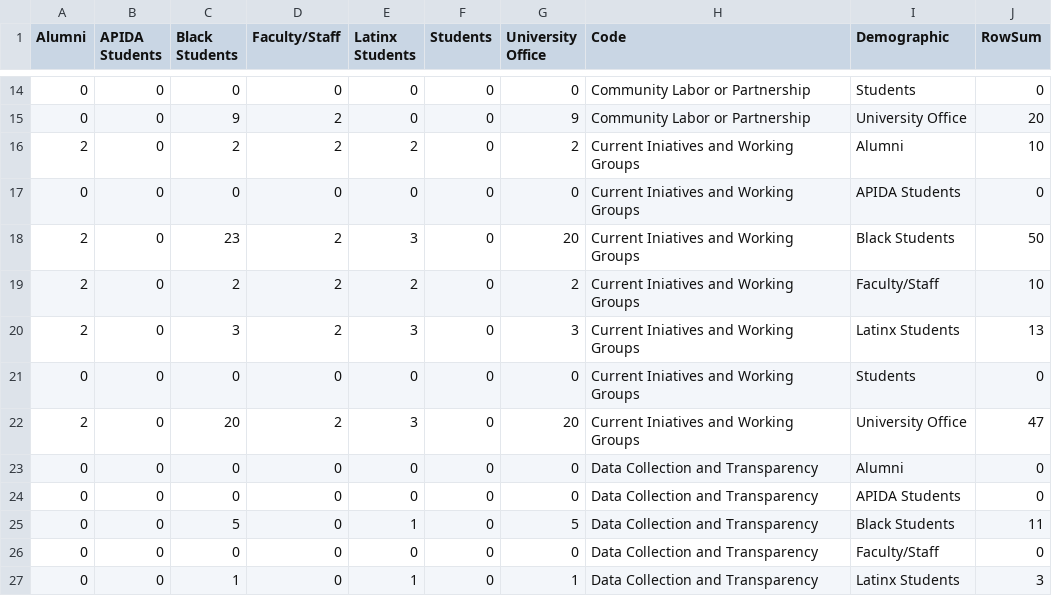
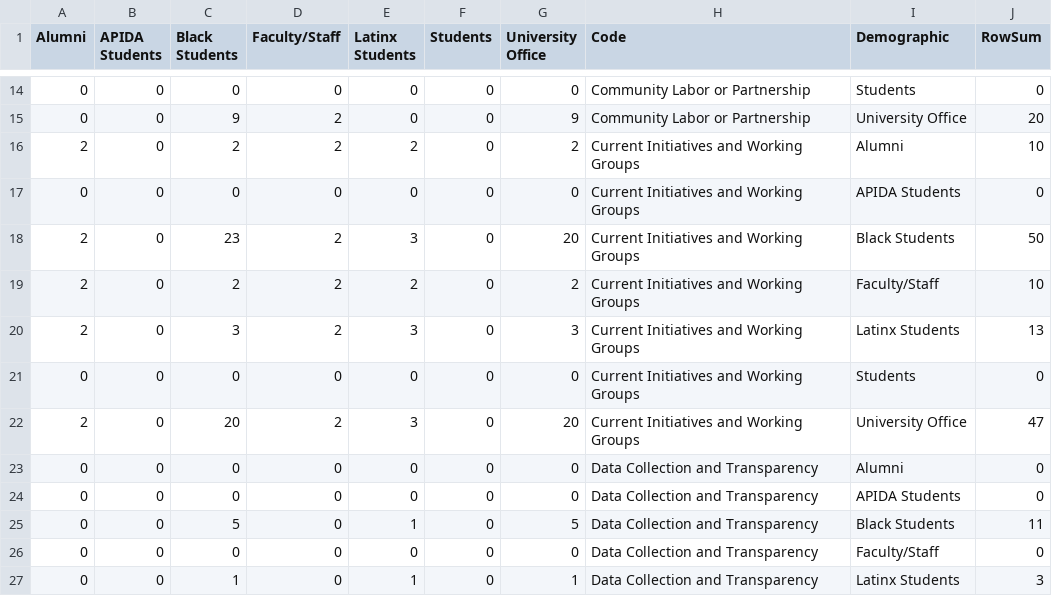
Before and after one commit to virginiaequitycenter/uvaequity_demands, a CSV file: assets/data/chord.csv, drawn as a sheet; only a part is shown, gaps mark what is left out.

```diff
--- a/assets/data/chord.csv
+++ b/assets/data/chord.csv
@@ -15,9 +15,9 @@ Alumni,APIDA Students,Black Students,Faculty/Staff,Latinx Students,Students,Univ
 0,0,9,2,0,0,9,Community Labor or Partnership,University Office,20
-2,0,2,2,2,0,2,Current Iniatives and Working Groups,Alumni,10
-0,0,0,0,0,0,0,Current Iniatives and Working Groups,APIDA Students,0
-2,0,23,2,3,0,20,Current Iniatives and Working Groups,Black Students,50
-2,0,2,2,2,0,2,Current Iniatives and Working Groups,Faculty/Staff,10
-2,0,3,2,3,0,3,Current Iniatives and Working Groups,Latinx Students,13
-0,0,0,0,0,0,0,Current Iniatives and Working Groups,Students,0
-2,0,20,2,3,0,20,Current Iniatives and Working Groups,University Office,47
+2,0,2,2,2,0,2,Current Initiatives and Working Groups,Alumni,10
+0,0,0,0,0,0,0,Current Initiatives and Working Groups,APIDA Students,0
+2,0,23,2,3,0,20,Current Initiatives and Working Groups,Black Students,50
+2,0,2,2,2,0,2,Current Initiatives and Working Groups,Faculty/Staff,10
+2,0,3,2,3,0,3,Current Initiatives and Working Groups,Latinx Students,13
+0,0,0,0,0,0,0,Current Initiatives and Working Groups,Students,0
+2,0,20,2,3,0,20,Current Initiatives and Working Groups,University Office,47
 0,0,0,0,0,0,0,Data Collection and Transparency,Alumni,0
```
Also changed, not shown: assets/data/demands.csv, assets/data/demands_tags.csv, 8 other files.
